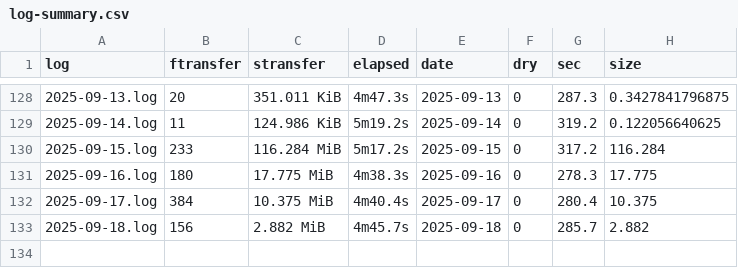
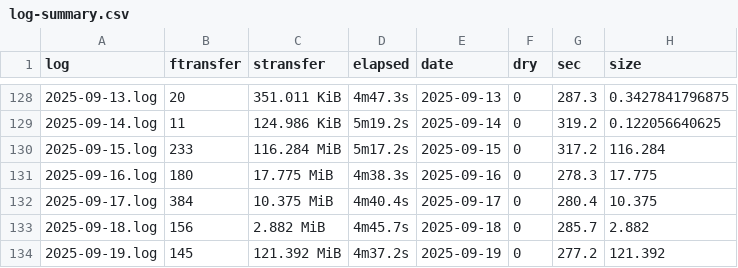
Before and after one commit to svmiller/cloud-logs, a CSV file: log-summary.csv, drawn as a sheet; only a part is shown, gaps mark what is left out.

Commit message:
Date: 2025-09-20 09:00:13. Hi mom!

```diff
--- a/log-summary.csv
+++ b/log-summary.csv
@@ -133 +133,2 @@ log,ftransfer,stransfer,elapsed,date,dry,sec,size
 2025-09-18.log,156,2.882 MiB,4m45.7s,2025-09-18,0,285.7,2.882
+2025-09-19.log,145,121.392 MiB,4m37.2s,2025-09-19,0,277.2,121.392
```
Also changed, not shown: 4 other files.
